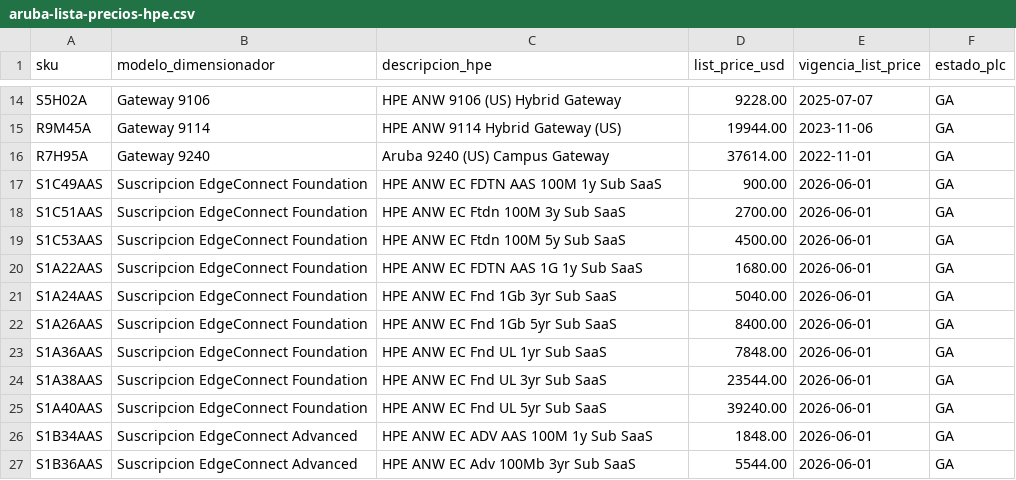
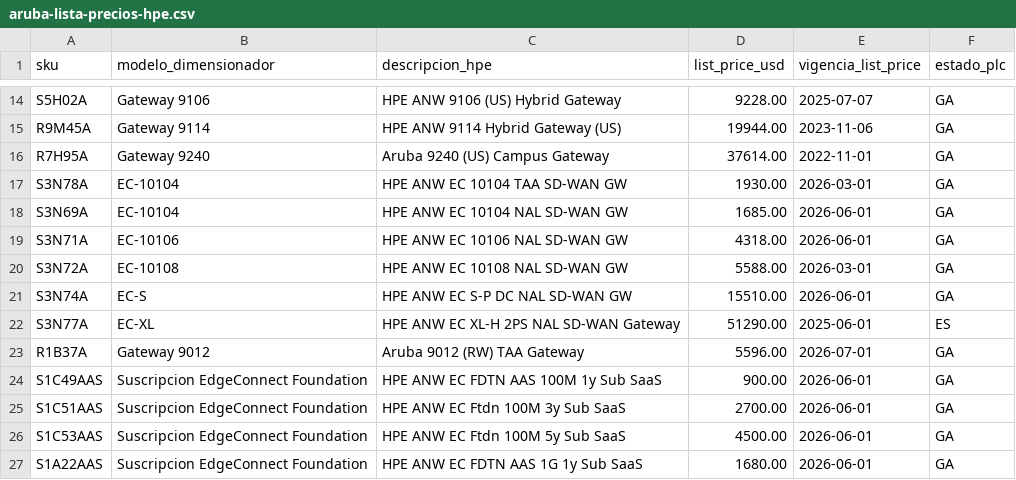
Before and after one commit to Vladichakadc/presales, a CSV file: public/datasheets/aruba-lista-precios-hpe.csv, drawn as a sheet; only a part is shown, gaps mark what is left out; the shorter side is filled out with more unchanged rows; the diff names each change by its address in the sheet, - before the commit and + after, or states it on an @@ line.

Commit message:
Aruba: catálogo SKU sin duplicados, Foundational Care con precio y panel 4 bajo el 3
- Lista de materiales: las 7 variantes TAA/NAL con precio en el export entran al CSV
  (69→76 SKU); se retira el merge de variantes del catálogo (m.skus) que creaba el grupo
  «Otras variantes de hardware» con filas «sin número de parte» y «consultar» duplicadas.
- Soporte: nueva tabla CARE_SKU por modelo con las filas literales del PL «SD-WAN Support»
  (fcnbd↔NBD Exch, fc247↔4HR Onsite; 51 SKU de los 9 EdgeConnect, 1/3/5 años). Lo que la
  lista no cubre (FC de software, FC de gateways, 4HR del 10150) sigue en «consultar»
  declarado. Se retira la estructura care en null de LICENSES; la API expone careSkus.
- Dimensionar: «4 · Equipo y cotización» vuelve a la columna izquierda bajo «3 · Funciones
  adicionales»; la derecha queda con la ficha unificada y la nota metodológica.
- Avisos de la página y registro de fuentes actualizados al nuevo estado de datos.
- Verificación: 233/233 pruebas, eslint, E2E Chromium (dedup, soporte con SKU/precio,
  orden de paneles), grep de privacidad limpio, humo Fortinet.

```diff
--- a/public/datasheets/aruba-lista-precios-hpe.csv
+++ b/public/datasheets/aruba-lista-precios-hpe.csv
+row 17: S3N78A | EC-10104 | HPE ANW EC 10104 TAA SD-WAN GW | 1930.00 | 2026-03-01 | GA
+row 18: S3N69A | EC-10104 | HPE ANW EC 10104 NAL SD-WAN GW | 1685.00 | 2026-06-01 | GA
+row 19: S3N71A | EC-10106 | HPE ANW EC 10106 NAL SD-WAN GW | 4318.00 | 2026-06-01 | GA
+row 20: S3N72A | EC-10108 | HPE ANW EC 10108 NAL SD-WAN GW | 5588.00 | 2026-03-01 | GA
+row 21: S3N74A | EC-S | HPE ANW EC S-P DC NAL SD-WAN GW | 15510.00 | 2026-06-01 | GA
+row 22: S3N77A | EC-XL | HPE ANW EC XL-H 2PS NAL SD-WAN Gateway | 51290.00 | 2025-06-01 | ES
+row 23: R1B37A | Gateway 9012 | Aruba 9012 (RW) TAA Gateway | 5596.00 | 2026-07-01 | GA
```
Also changed, not shown: 7 other files.
